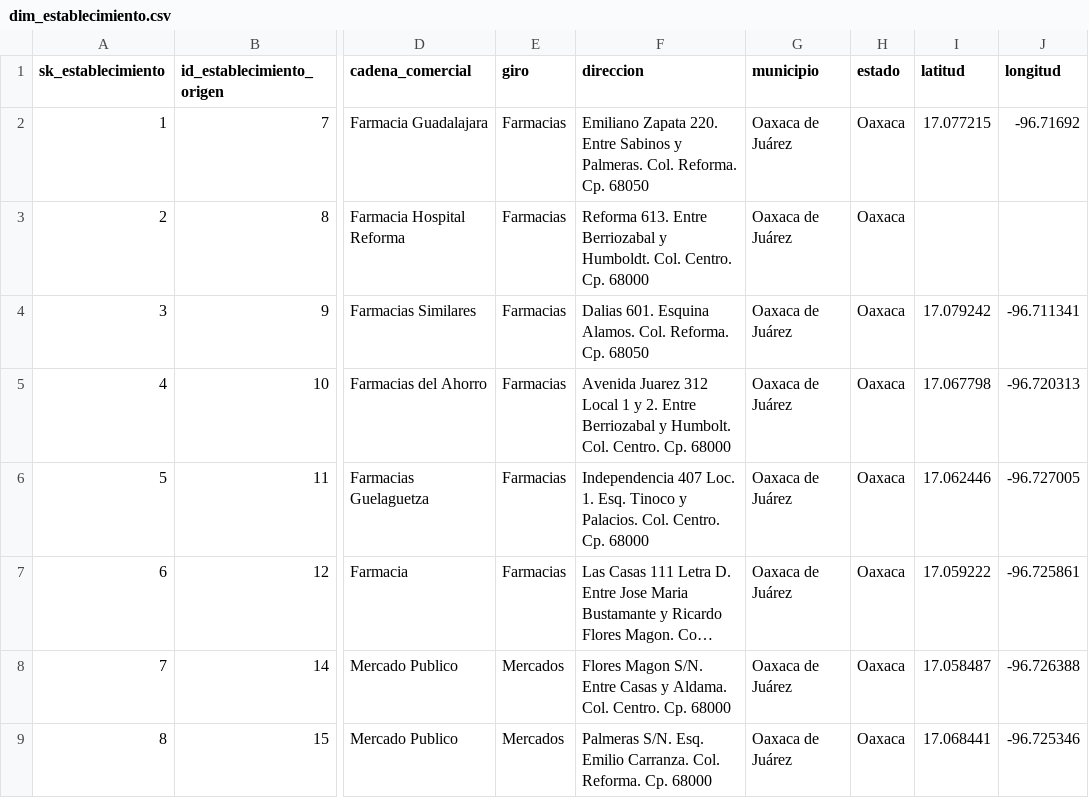
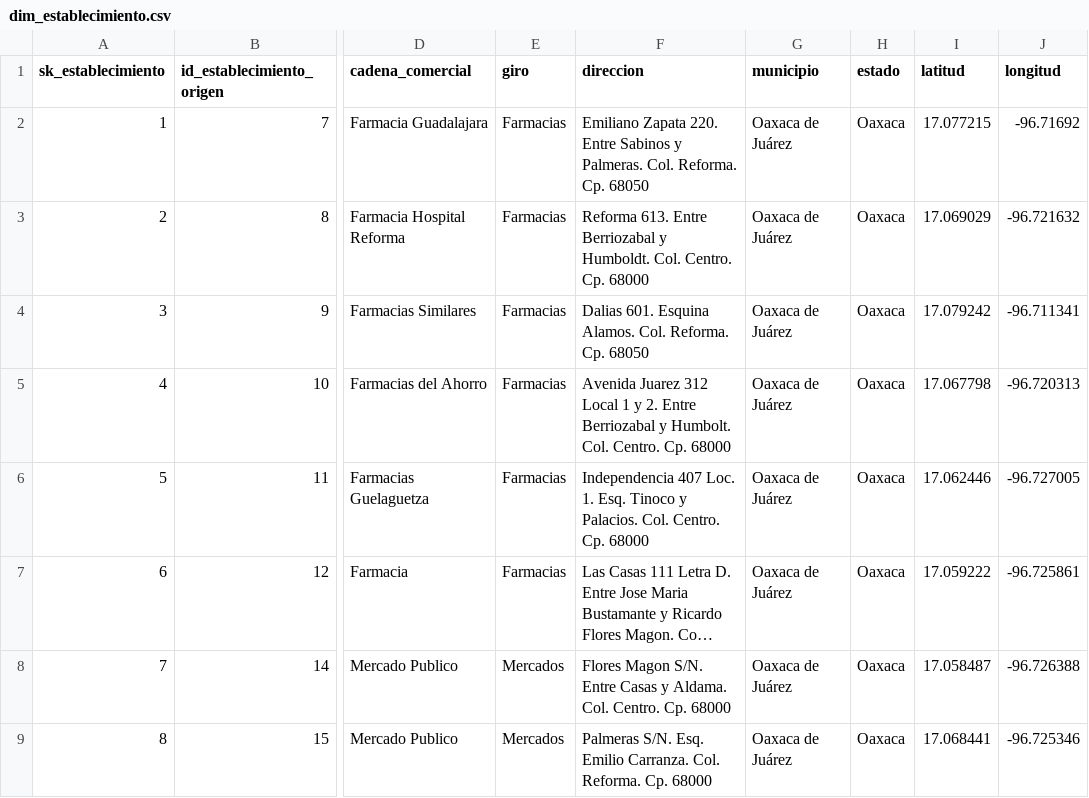
Before and after one commit to LeonardoSGP/qqp-oaxaca-dashboard, a CSV file: data/sample/dim_establecimiento.csv, drawn as a sheet; only a part is shown, gaps mark what is left out; long unchanged cells end in …; the diff names each change by its address in the sheet, - before the commit and + after, or states it on an @@ line.

```diff
--- a/data/sample/dim_establecimiento.csv
+++ b/data/sample/dim_establecimiento.csv
-I3 (latitud): (empty)
+I3 (latitud): 17.069029
-J3 (longitud): (empty)
+J3 (longitud): -96.721632
```
Also changed, not shown: data/sample/establecimiento.csv, 2 other files.
